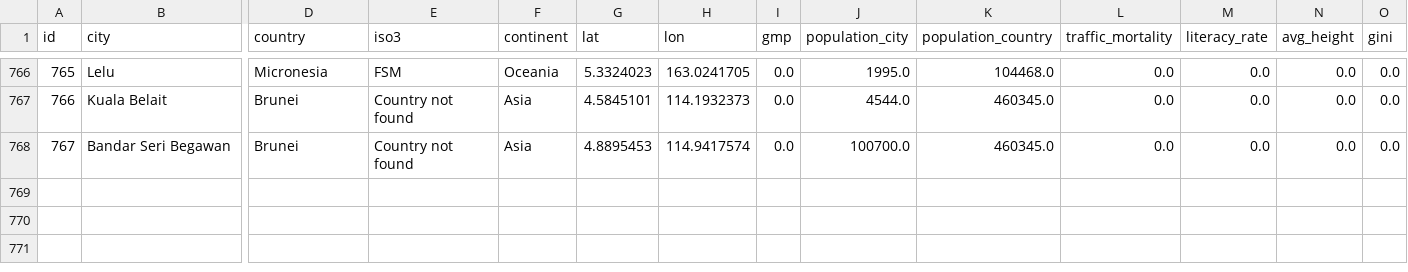
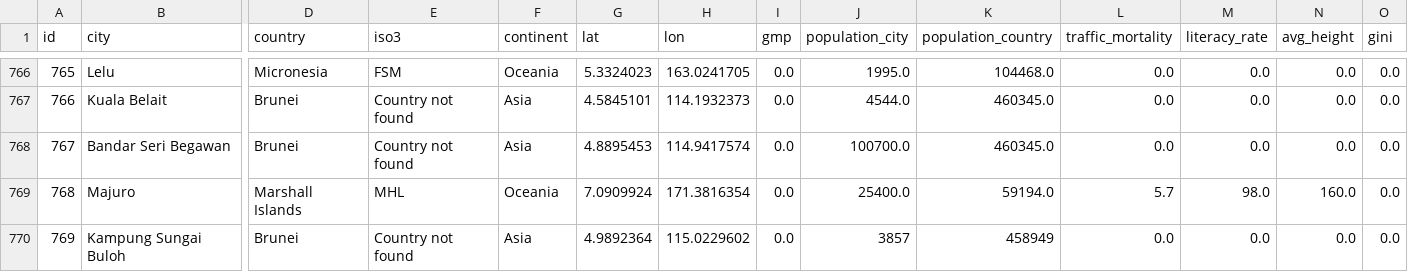
Before and after one commit to Shaadalam9/pedestrians-in-youtube, a CSV file: mapping.csv, drawn as a sheet; only a part is shown, gaps mark what is left out; rows hold the shown columns only; the diff names each change by its address in the sheet, - before the commit and + after, or states it on an @@ line.

Commit message:
Update mapping.csv

```diff
--- a/mapping.csv
+++ b/mapping.csv
+row 769: 768 | Majuro | Marshall Islands | MHL | Oceania | 7.0909924 | 171.3816354 | 0.0 | 25400.0 | 59194.0 | 5.7 | 98.0 | 160.0 | 0.0
+row 770: 769 | Kampung Sungai Buloh | Brunei | Country not found | Asia | 4.9892364 | 115.0229602 | 0.0 | 3857 | 458949 | 0.0 | 0.0 | 0.0 | 0.0
```
